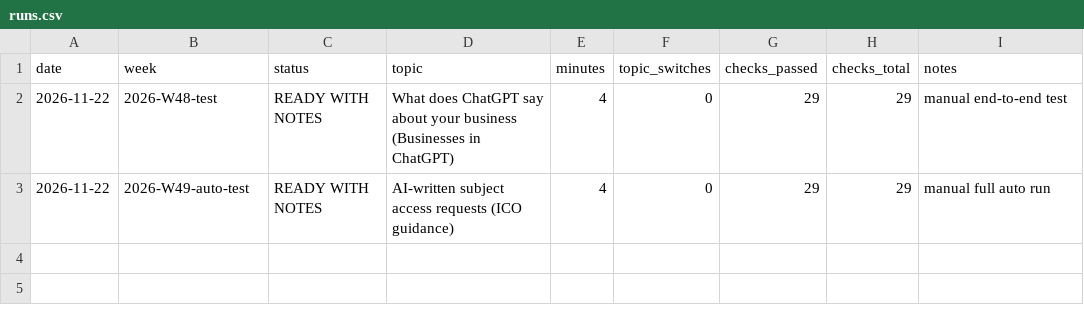
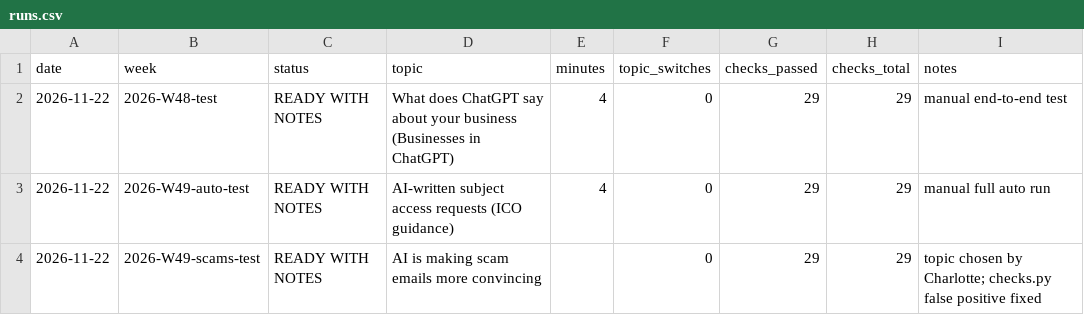
Before and after one commit to charlotteb722/chatbot, a CSV file: content-agent/packs/runs.csv, drawn as a sheet.

```diff
--- a/content-agent/packs/runs.csv
+++ b/content-agent/packs/runs.csv
@@ -3 +3,2 @@ date,week,status,topic,minutes,topic_switches,checks_passed,checks_total,notes
 2026-11-22,2026-W49-auto-test,READY WITH NOTES,AI-written subject access requests (ICO guidance),4,0,29,29,manual full auto run
+2026-11-22,2026-W49-scams-test,READY WITH NOTES,AI is making scam emails more convincing,,0,29,29,topic chosen by Charlotte; checks.py false positive fixed
```
Also changed, not shown: content-agent/packs/log.csv, 8 other files.
